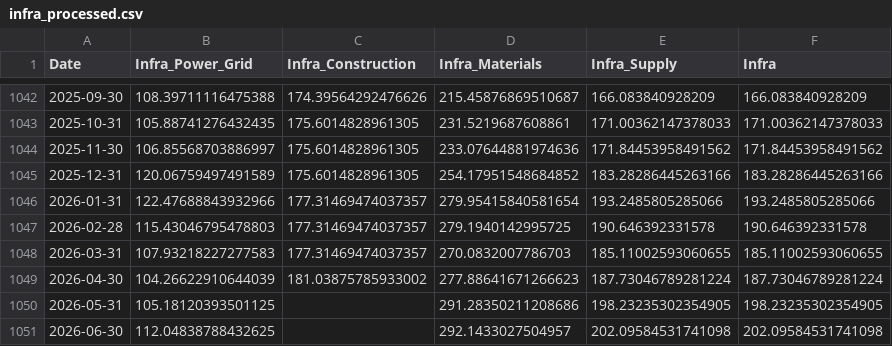
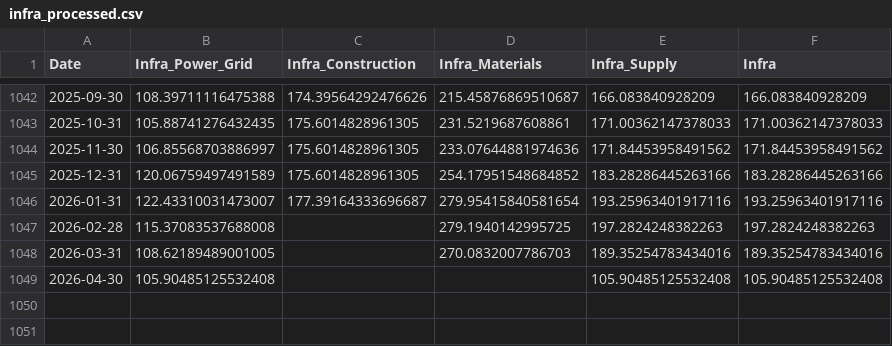
Before and after one commit to mjmonnot/ai-bubble-pressure-score-v1, a CSV file: data/processed/infra_processed.csv, drawn as a sheet; only a part is shown, gaps mark what is left out.

```diff
--- a/data/processed/infra_processed.csv
+++ b/data/processed/infra_processed.csv
@@ -1045,7 +1045,5 @@ Date,Infra_Power_Grid,Infra_Construction,Infra_Materials,Infra_Supply,Infra
 2025-12-31,120.06759497491589,175.6014828961305,254.17951548684852,183.28286445263166,183.28286445263166
-2026-01-31,122.47688843932966,177.31469474037357,279.95415840581654,193.2485805285066,193.2485805285066
-2026-02-28,115.43046795478803,177.31469474037357,279.1940142995725,190.646392331578,190.646392331578
-2026-03-31,107.93218227277583,177.31469474037357,270.0832007786703,185.11002593060655,185.11002593060655
-2026-04-30,104.26622910644039,181.03875785933002,277.88641671266623,187.73046789281224,187.73046789281224
-2026-05-31,105.18120393501125,,291.28350211208686,198.23235302354905,198.23235302354905
-2026-06-30,112.04838788432625,,292.1433027504957,202.09584531741098,202.09584531741098
+2026-01-31,122.43310031473007,177.39164333696687,279.95415840581654,193.25963401917116,193.25963401917116
+2026-02-28,115.37083537688008,,279.1940142995725,197.2824248382263,197.2824248382263
+2026-03-31,108.62189489001005,,270.0832007786703,189.35254783434016,189.35254783434016
+2026-04-30,105.90485125532408,,,105.90485125532408,105.90485125532408
```
Also changed, not shown: data/processed/adoption_processed.csv, data/processed/sentiment_processed.csv, 16 other files.
